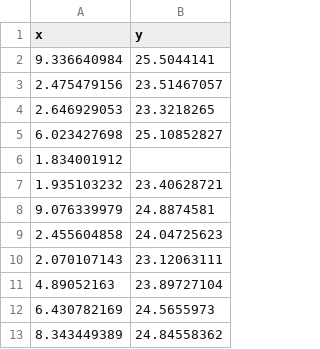
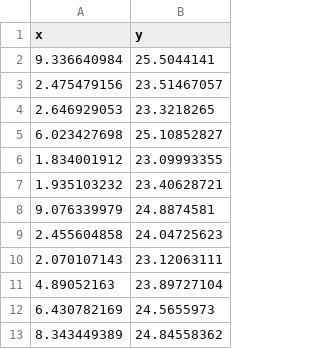
Before and after one commit to mihirg42/Criterions, a CSV file: data.csv, drawn as a sheet; only a part is shown.

Commit message:
test

```diff
--- a/data.csv
+++ b/data.csv
@@ -5,3 +5,3 @@ x,y
 6.023427698,25.10852827
-1.834001912,
+1.834001912,23.09993355
 1.935103232,23.40628721
```
